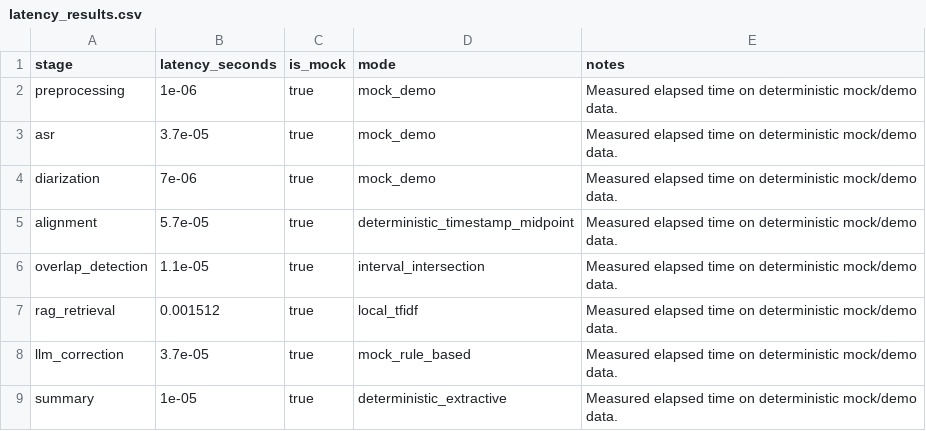
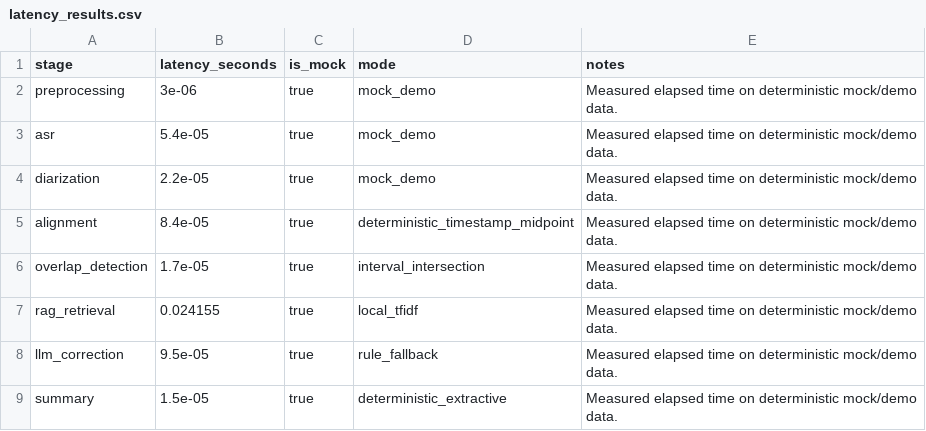
Before and after one commit to fyangmie/TalkWeaver, a CSV file: experiments/results/latency_results.csv, drawn as a sheet.

```diff
--- a/experiments/results/latency_results.csv
+++ b/experiments/results/latency_results.csv
@@ -1,9 +1,9 @@
 stage,latency_seconds,is_mock,mode,notes
-preprocessing,1e-06,true,mock_demo,Measured elapsed time on deterministic mock/demo data.
-asr,3.7e-05,true,mock_demo,Measured elapsed time on deterministic mock/demo data.
-diarization,7e-06,true,mock_demo,Measured elapsed time on deterministic mock/demo data.
-alignment,5.7e-05,true,deterministic_timestamp_midpoint,Measured elapsed time on deterministic mock/demo data.
-overlap_detection,1.1e-05,true,interval_intersection,Measured elapsed time on deterministic mock/demo data.
-rag_retrieval,0.001512,true,local_tfidf,Measured elapsed time on deterministic mock/demo data.
-llm_correction,3.7e-05,true,mock_rule_based,Measured elapsed time on deterministic mock/demo data.
-summary,1e-05,true,deterministic_extractive,Measured elapsed time on deterministic mock/demo data.
+preprocessing,3e-06,true,mock_demo,Measured elapsed time on deterministic mock/demo data.
+asr,5.4e-05,true,mock_demo,Measured elapsed time on deterministic mock/demo data.
+diarization,2.2e-05,true,mock_demo,Measured elapsed time on deterministic mock/demo data.
+alignment,8.4e-05,true,deterministic_timestamp_midpoint,Measured elapsed time on deterministic mock/demo data.
+overlap_detection,1.7e-05,true,interval_intersection,Measured elapsed time on deterministic mock/demo data.
+rag_retrieval,0.024155,true,local_tfidf,Measured elapsed time on deterministic mock/demo data.
+llm_correction,9.5e-05,true,rule_fallback,Measured elapsed time on deterministic mock/demo data.
+summary,1.5e-05,true,deterministic_extractive,Measured elapsed time on deterministic mock/demo data.
```
Also changed, not shown: experiments/results/ablation_results.csv, 28 other files.
